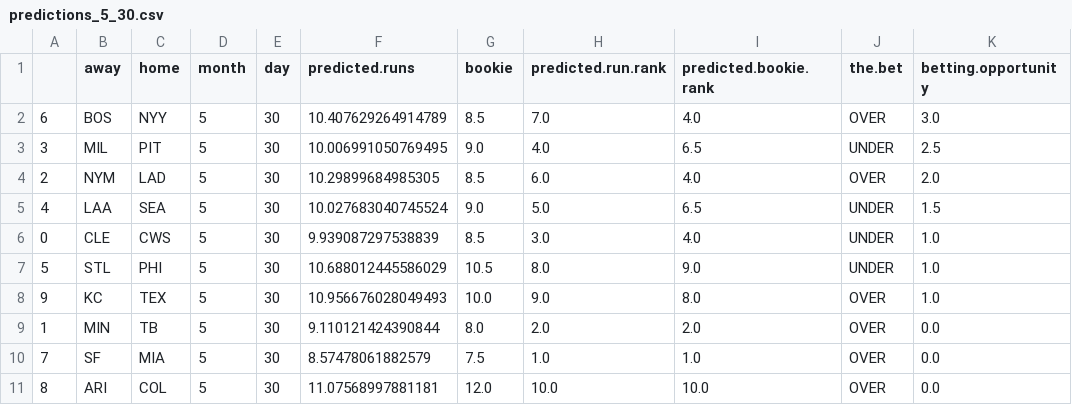
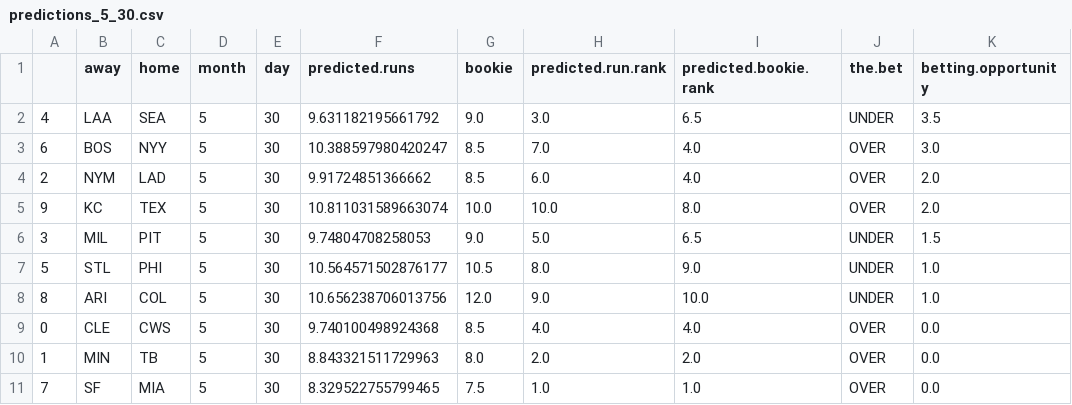
Before and after one commit to kupresanin99/Project423, a CSV file: data/daily_predictions/predictions_5_30.csv, drawn as a sheet.

```diff
--- a/data/daily_predictions/predictions_5_30.csv
+++ b/data/daily_predictions/predictions_5_30.csv
@@ -1,11 +1,11 @@
 ,away,home,month,day,predicted.runs,bookie,predicted.run.rank,predicted.bookie.rank,the.bet,betting.opportunity
-6,BOS,NYY,5,30,10.407629264914789,8.5,7.0,4.0,OVER,3.0
-3,MIL,PIT,5,30,10.006991050769495,9.0,4.0,6.5,UNDER,2.5
-2,NYM,LAD,5,30,10.29899684985305,8.5,6.0,4.0,OVER,2.0
-4,LAA,SEA,5,30,10.027683040745524,9.0,5.0,6.5,UNDER,1.5
-0,CLE,CWS,5,30,9.939087297538839,8.5,3.0,4.0,UNDER,1.0
-5,STL,PHI,5,30,10.688012445586029,10.5,8.0,9.0,UNDER,1.0
-9,KC,TEX,5,30,10.956676028049493,10.0,9.0,8.0,OVER,1.0
-1,MIN,TB,5,30,9.110121424390844,8.0,2.0,2.0,OVER,0.0
-7,SF,MIA,5,30,8.57478061882579,7.5,1.0,1.0,OVER,0.0
-8,ARI,COL,5,30,11.07568997881181,12.0,10.0,10.0,OVER,0.0
+4,LAA,SEA,5,30,9.631182195661792,9.0,3.0,6.5,UNDER,3.5
+6,BOS,NYY,5,30,10.388597980420247,8.5,7.0,4.0,OVER,3.0
+2,NYM,LAD,5,30,9.91724851366662,8.5,6.0,4.0,OVER,2.0
+9,KC,TEX,5,30,10.811031589663074,10.0,10.0,8.0,OVER,2.0
+3,MIL,PIT,5,30,9.74804708258053,9.0,5.0,6.5,UNDER,1.5
+5,STL,PHI,5,30,10.564571502876177,10.5,8.0,9.0,UNDER,1.0
+8,ARI,COL,5,30,10.656238706013756,12.0,9.0,10.0,UNDER,1.0
+0,CLE,CWS,5,30,9.740100498924368,8.5,4.0,4.0,OVER,0.0
+1,MIN,TB,5,30,8.843321511729963,8.0,2.0,2.0,OVER,0.0
+7,SF,MIA,5,30,8.329522755799465,7.5,1.0,1.0,OVER,0.0
```
Also changed, not shown: 1 other file.
